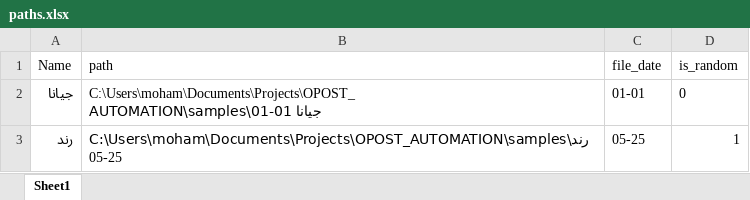
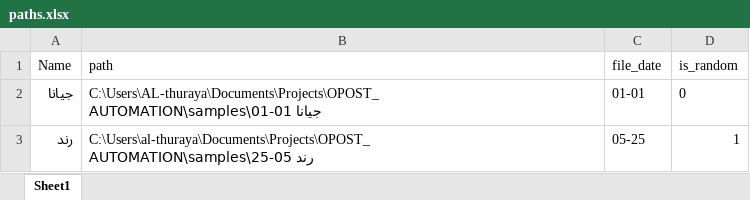
Before and after one commit to mohammadteeti/OPOST_AUTOMATION, an Excel workbook: paths.xlsx, sheet Sheet1, drawn as a sheet; values as stored, in another font and other column widths than the file's, no borders; the diff names each change by its address in the sheet, - before the commit and + after, or states it on an @@ line.

```diff
--- a/paths.xlsx (sheet Sheet1)
+++ b/paths.xlsx (sheet Sheet1)
-B2 (path): C:\Users\moham\Documents\Projects\OPOST_AUTOMATION\samples\جيانا 01-01
+B2 (path): C:\Users\AL-thuraya\Documents\Projects\OPOST_AUTOMATION\samples\جيانا 01-01
-B3 (path): C:\Users\moham\Documents\Projects\OPOST_AUTOMATION\samples\رند 05-25
+B3 (path): C:\Users\al-thuraya\Documents\Projects\OPOST_AUTOMATION\samples\رند 05-25
```
Also changed, not shown: 2 other files.
